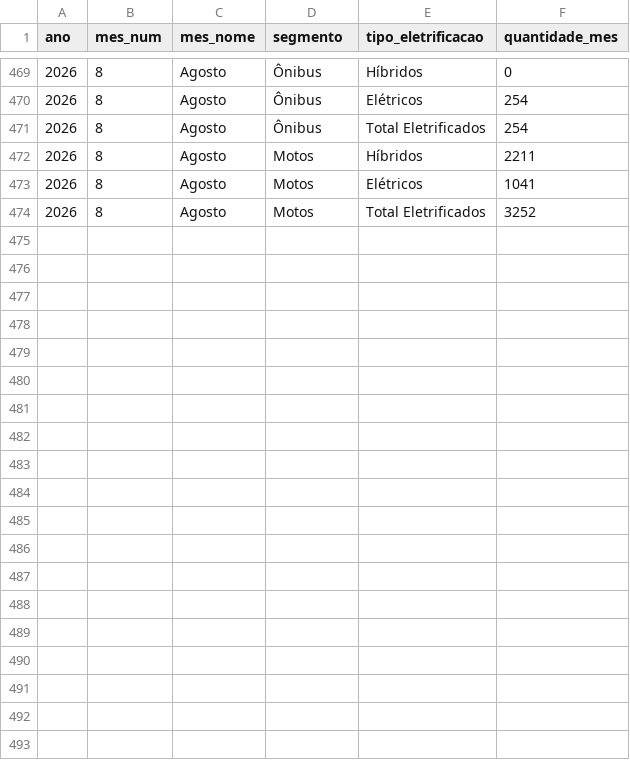
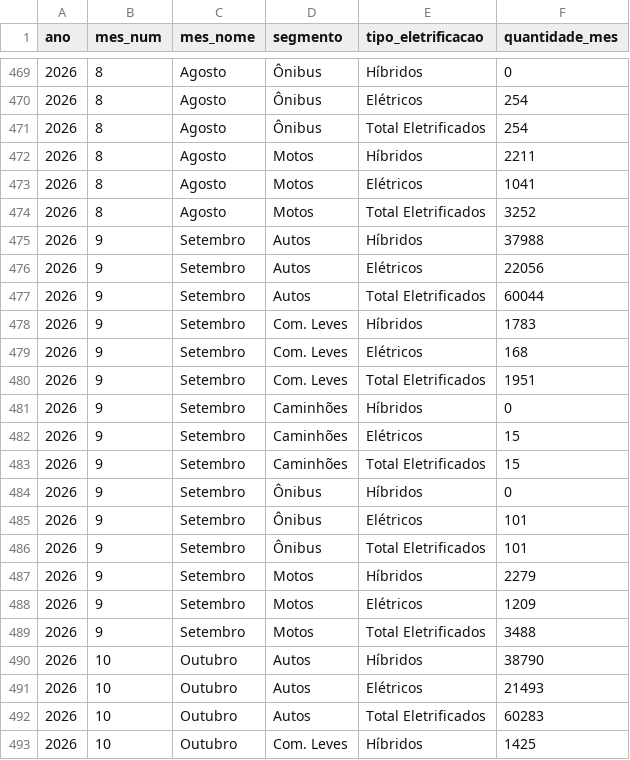
Before and after one commit to enim2006/pi-fenabrave-eletrificados, a CSV file: 02_dados_extraidos/fato_eletrificados_resumo.csv, drawn as a sheet; only a part is shown, gaps mark what is left out; the diff covers the shown part only.

```diff
--- a/02_dados_extraidos/fato_eletrificados_resumo.csv
+++ b/02_dados_extraidos/fato_eletrificados_resumo.csv
@@ -474 +474,20 @@ ano,mes_num,mes_nome,segmento,tipo_eletrificacao,quantidade_mes
 2026,8,Agosto,Motos,Total Eletrificados,3252
+2026,9,Setembro,Autos,Híbridos,37988
+2026,9,Setembro,Autos,Elétricos,22056
+2026,9,Setembro,Autos,Total Eletrificados,60044
+2026,9,Setembro,Com. Leves,Híbridos,1783
+2026,9,Setembro,Com. Leves,Elétricos,168
+2026,9,Setembro,Com. Leves,Total Eletrificados,1951
+2026,9,Setembro,Caminhões,Híbridos,0
+2026,9,Setembro,Caminhões,Elétricos,15
+2026,9,Setembro,Caminhões,Total Eletrificados,15
+2026,9,Setembro,Ônibus,Híbridos,0
+2026,9,Setembro,Ônibus,Elétricos,101
+2026,9,Setembro,Ônibus,Total Eletrificados,101
+2026,9,Setembro,Motos,Híbridos,2279
+2026,9,Setembro,Motos,Elétricos,1209
+2026,9,Setembro,Motos,Total Eletrificados,3488
+2026,10,Outubro,Autos,Híbridos,38790
+2026,10,Outubro,Autos,Elétricos,21493
+2026,10,Outubro,Autos,Total Eletrificados,60283
+2026,10,Outubro,Com. Leves,Híbridos,1425
```
Also changed, not shown: 11 added rows elsewhere in this file, 02_dados_extraidos/fato_motorizacao.csv, 6 other files.
